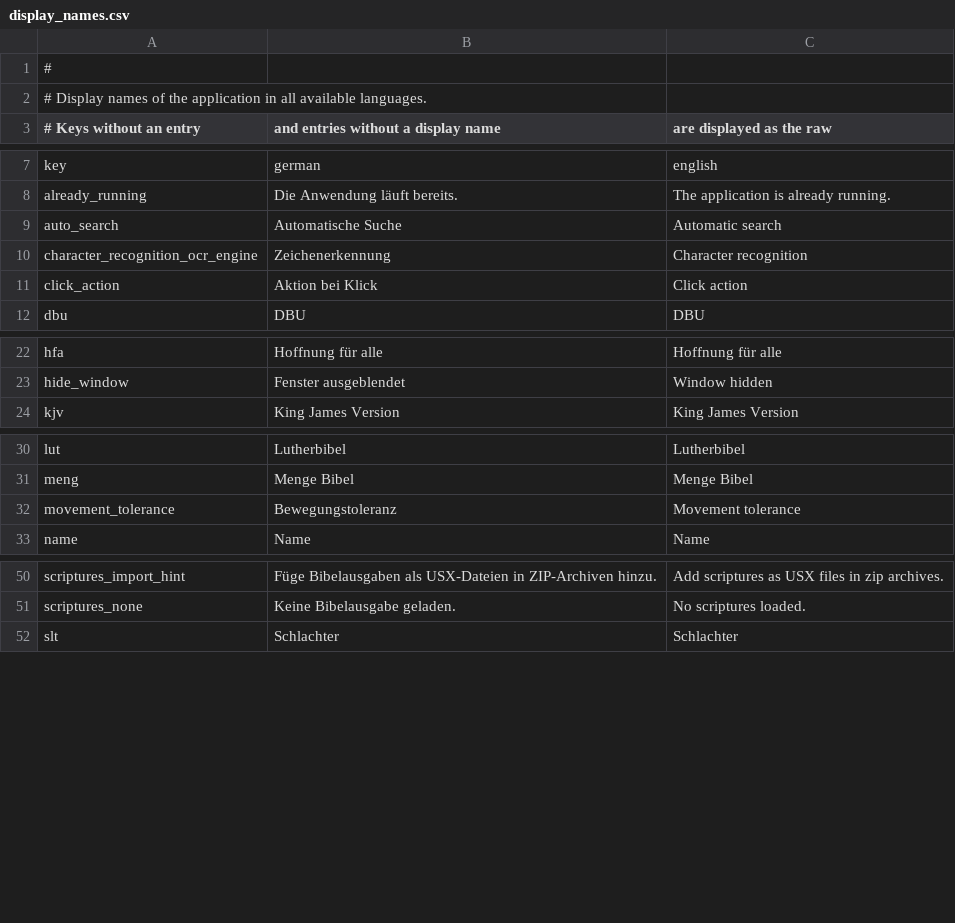
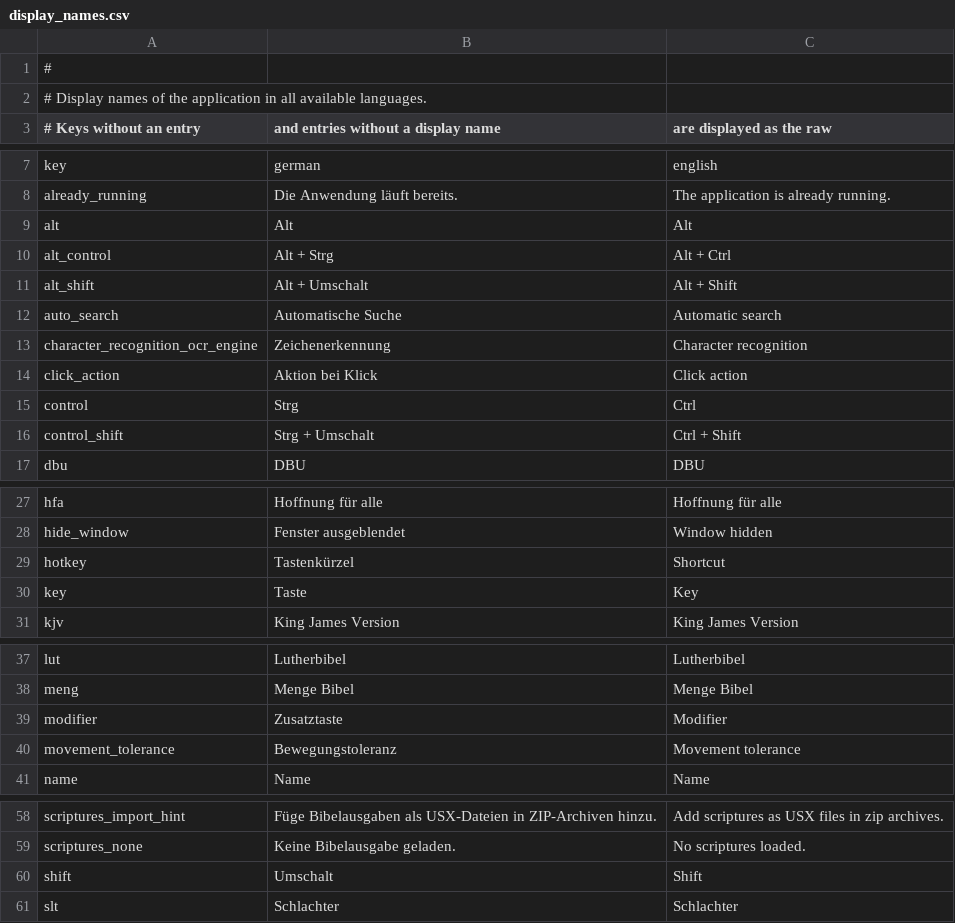
Before and after one commit to michael-b3n/biblia, a CSV file: verselens/res/display_names.csv, drawn as a sheet; only a part is shown, gaps mark what is left out; the diff covers the shown part only; the diff names each change by its address in the sheet, - before the commit and + after, or states it on an @@ line.

Commit message:
Add modifiable hotkeys

```diff
--- a/verselens/res/display_names.csv
+++ b/verselens/res/display_names.csv
+row 9: alt | Alt | Alt
+row 10: alt_control | Alt + Strg | Alt + Ctrl
+row 11: alt_shift | Alt + Umschalt | Alt + Shift
+row 15: control | Strg | Ctrl
+row 16: control_shift | Strg + Umschalt | Ctrl + Shift
+row 29: hotkey | Tastenkürzel | Shortcut
+row 30: key | Taste | Key
+row 39: modifier | Zusatztaste | Modifier
+row 60: shift | Umschalt | Shift
```
Also changed, not shown: 54 added rows elsewhere in this file, 6 other files.
